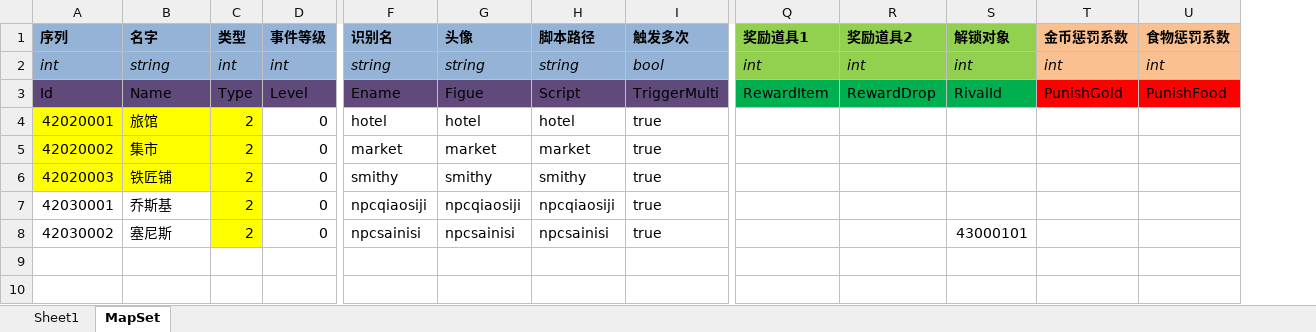
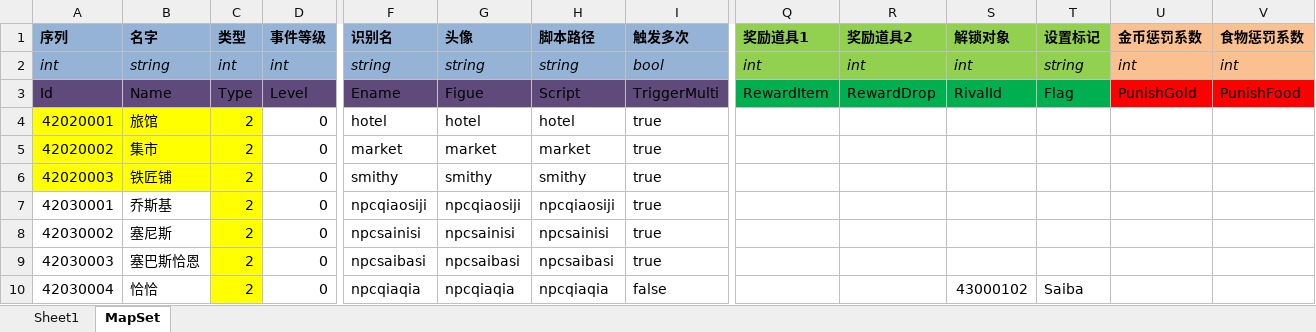
Before and after one commit to realeternia/TOMClassic, an Excel workbook: ConfigData/Xlsx/SceneQuest.xlsx, sheet MapSet, drawn as a sheet; only a part is shown, gaps mark what is left out; values as stored, in another font and other column widths than the file's, no borders; table styles not drawn; rows hold the shown columns only; the diff names each change by its address in the sheet, - before the commit and + after, or states it on an @@ line.

Commit message:
add new task saiba

```diff
--- a/ConfigData/Xlsx/SceneQuest.xlsx (sheet MapSet)
+++ b/ConfigData/Xlsx/SceneQuest.xlsx (sheet MapSet)
+column T (设置标记), rows 2-3: string | Flag
-S8 (解锁对象): 43000101
+S8 (解锁对象): (empty)
+row 9: 42030003 | 塞巴斯恰恩 | 2 | 0 | npcsaibasi | npcsaibasi | npcsaibasi | true
+row 10: 42030004 | 恰恰 | 2 | 0 | npcqiaqia | npcqiaqia | npcqiaqia | false |  |  | 43000102 | Saiba
```
Also changed, not shown: sheet Sheet1, ConfigData/Xlsx/People.xlsx, ConfigData/Xlsx/Scene.xlsx, 12 other files.
